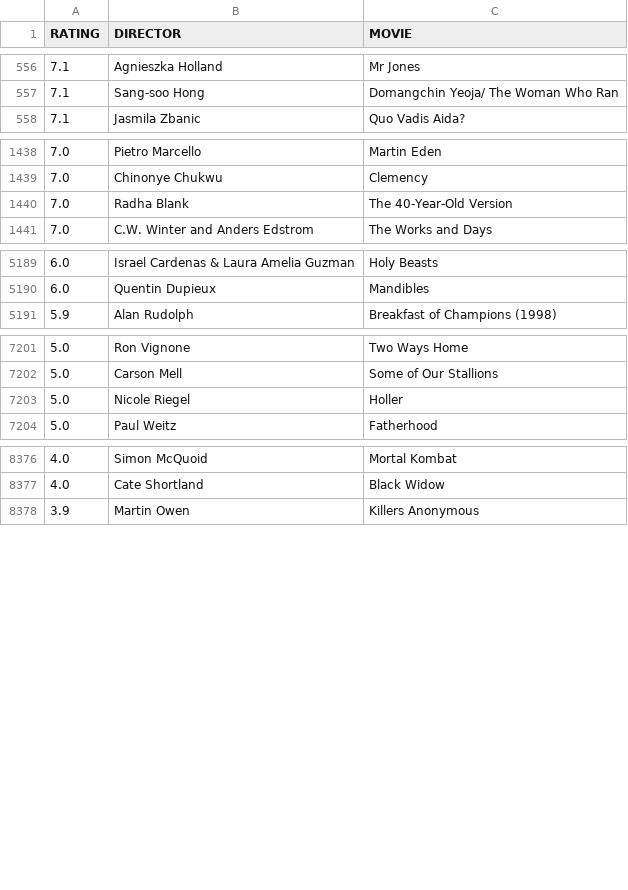
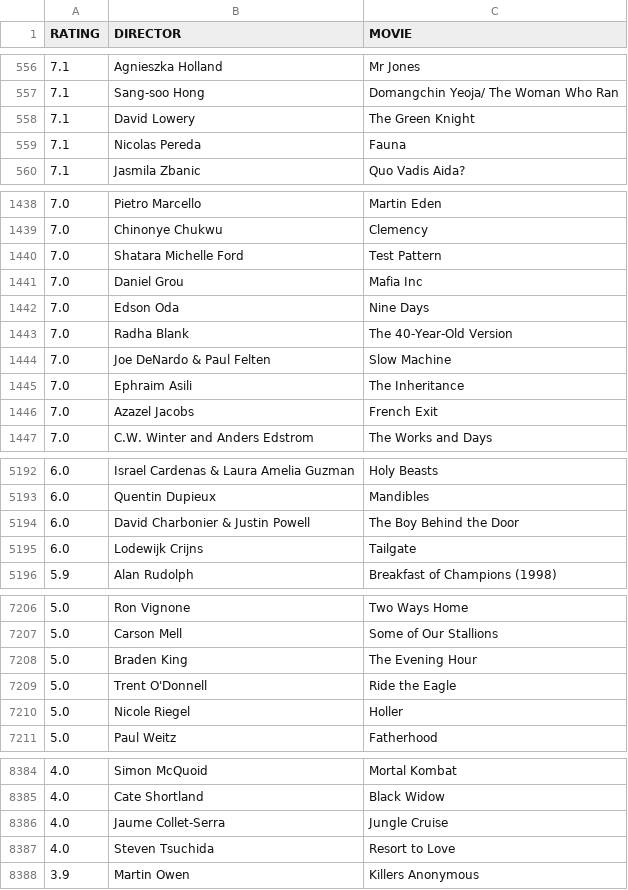
Before and after one commit to gammaray05/scarufficinema, a CSV file: list.csv, drawn as a sheet; only a part is shown, gaps mark what is left out; the diff covers the shown part only.

Commit message:
updated list

```diff
--- a/list.csv
+++ b/list.csv
@@ -557,2 +557,4 @@ RATING,DIRECTOR,MOVIE
 7.1, Sang-soo Hong,Domangchin Yeoja/ The Woman Who Ran
+7.1, David Lowery,The Green Knight
+7.1, Nicolas Pereda,Fauna
 7.1, Jasmila Zbanic,Quo Vadis Aida?
@@ -1439,3 +1439,9 @@ RATING,DIRECTOR,MOVIE
 7.0, Chinonye Chukwu,Clemency
+7.0, Shatara Michelle Ford,Test Pattern
+7.0, Daniel Grou,Mafia Inc
+7.0, Edson Oda,Nine Days
 7.0, Radha Blank,The 40-Year-Old Version
+7.0, Joe DeNardo & Paul Felten,Slow Machine
+7.0, Ephraim Asili,The Inheritance
+7.0, Azazel Jacobs,French Exit
 7.0, C.W. Winter and Anders Edstrom,The Works and Days
@@ -5190,2 +5193,4 @@ RATING,DIRECTOR,MOVIE
 6.0, Quentin Dupieux,Mandibles
+6.0, David Charbonier & Justin Powell,The Boy Behind the Door
+6.0, Lodewijk Crijns,Tailgate
 5.9, Alan Rudolph,Breakfast of Champions (1998)
@@ -7202,2 +7207,4 @@ RATING,DIRECTOR,MOVIE
 5.0, Carson Mell,Some of Our Stallions
+5.0, Braden King,The Evening Hour
+5.0, Trent O'Donnell,Ride the Eagle
 5.0, Nicole Riegel,Holler
@@ -8377,2 +8385,4 @@ RATING,DIRECTOR,MOVIE
 4.0, Cate Shortland,Black Widow
+4.0, Jaume Collet-Serra,Jungle Cruise
+4.0, Steven Tsuchida,Resort to Love
 3.9, Martin Owen,Killers Anonymous
```
Also changed, not shown: 4 added rows, 3 removed rows, 5 moved rows and 1 edited cell elsewhere in this file, 1 other file.
